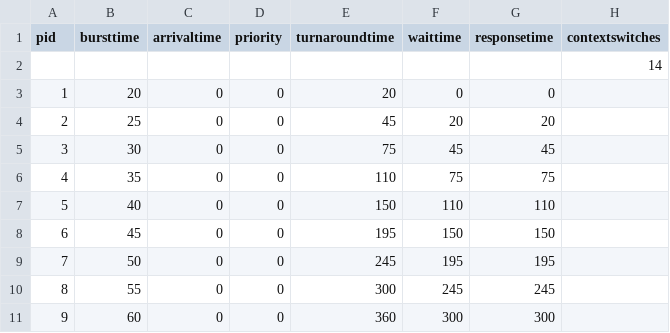
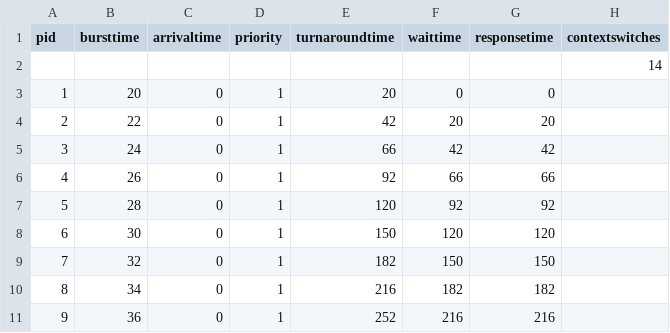
Before and after one commit to jevanse/ICT1007, a CSV file: test_related/test_results/paper_4/11.csv, drawn as a sheet; only a part is shown; the diff covers the shown part only.

```diff
--- a/test_related/test_results/paper_4/11.csv
+++ b/test_related/test_results/paper_4/11.csv
@@ -2,10 +2,10 @@ pid, bursttime, arrivaltime, priority, turnaroundtime, waittime, responsetime, c
 ,,,,,,,14
-1, 20, 0, 0, 20, 0, 0
-2, 25, 0, 0, 45, 20, 20
-3, 30, 0, 0, 75, 45, 45
-4, 35, 0, 0, 110, 75, 75
-5, 40, 0, 0, 150, 110, 110
-6, 45, 0, 0, 195, 150, 150
-7, 50, 0, 0, 245, 195, 195
-8, 55, 0, 0, 300, 245, 245
-9, 60, 0, 0, 360, 300, 300
+1, 20, 0, 1, 20, 0, 0
+2, 22, 0, 1, 42, 20, 20
+3, 24, 0, 1, 66, 42, 42
+4, 26, 0, 1, 92, 66, 66
+5, 28, 0, 1, 120, 92, 92
+6, 30, 0, 1, 150, 120, 120
+7, 32, 0, 1, 182, 150, 150
+8, 34, 0, 1, 216, 182, 182
+9, 36, 0, 1, 252, 216, 216
```
Also changed, not shown: 30 edited cells elsewhere in this file, test_related/test_results/paper_4/1.csv, test_related/test_results/paper_4/12.csv, 6 other files.
